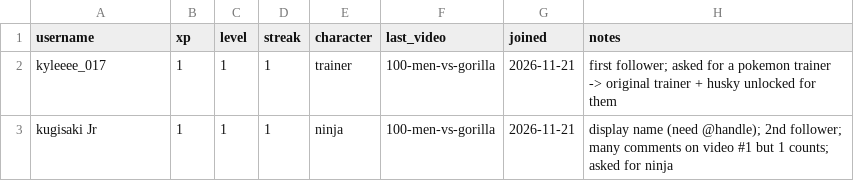
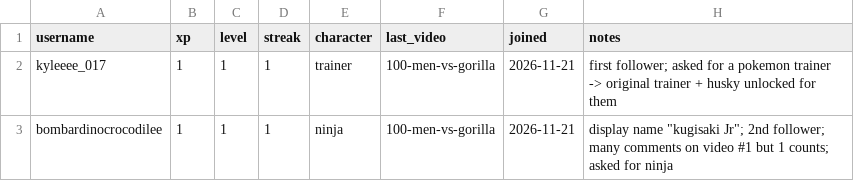
Before and after one commit to edgargaborno1490-rgb/inkbrawl, a CSV file: data/leaderboard.csv, drawn as a sheet.

```diff
--- a/data/leaderboard.csv
+++ b/data/leaderboard.csv
@@ -2,2 +2,2 @@ username,xp,level,streak,character,last_video,joined,notes
 kyleeee_017,1,1,1,trainer,100-men-vs-gorilla,2026-11-21,first follower; asked for a pokemon trainer -> original trainer + husky unlocked for them
-kugisaki Jr,1,1,1,ninja,100-men-vs-gorilla,2026-11-21,display name (need @handle); 2nd follower; many comments on video #1 but 1 counts; asked for ninja
+bombardinocrocodilee,1,1,1,ninja,100-men-vs-gorilla,2026-11-21,display name "kugisaki Jr"; 2nd follower; many comments on video #1 but 1 counts; asked for ninja
```
Also changed, not shown: data/requests.csv, 2 other files.
